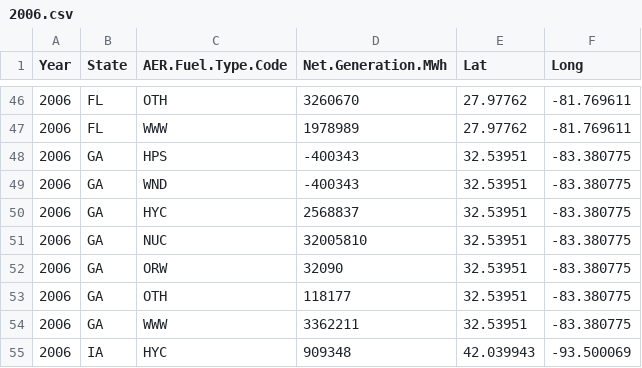
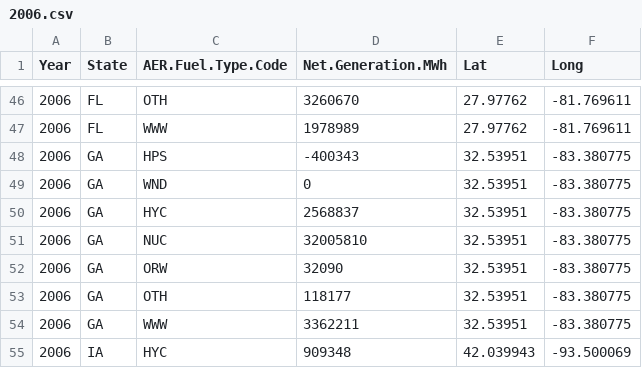
Before and after one commit to Hawkins1580/FinalProject, a CSV file: 2006.csv, drawn as a sheet; only a part is shown, gaps mark what is left out.

```diff
--- a/2006.csv
+++ b/2006.csv
@@ -48,3 +48,3 @@ Year,State,AER.Fuel.Type.Code,Net.Generation.MWh,Lat,Long
 2006,GA,HPS,-400343,32.53951,-83.380775
-2006,GA,WND,-400343,32.53951,-83.380775
+2006,GA,WND,0,32.53951,-83.380775
 2006,GA,HYC,2568837,32.53951,-83.380775
```
Also changed, not shown: 1 other file.
